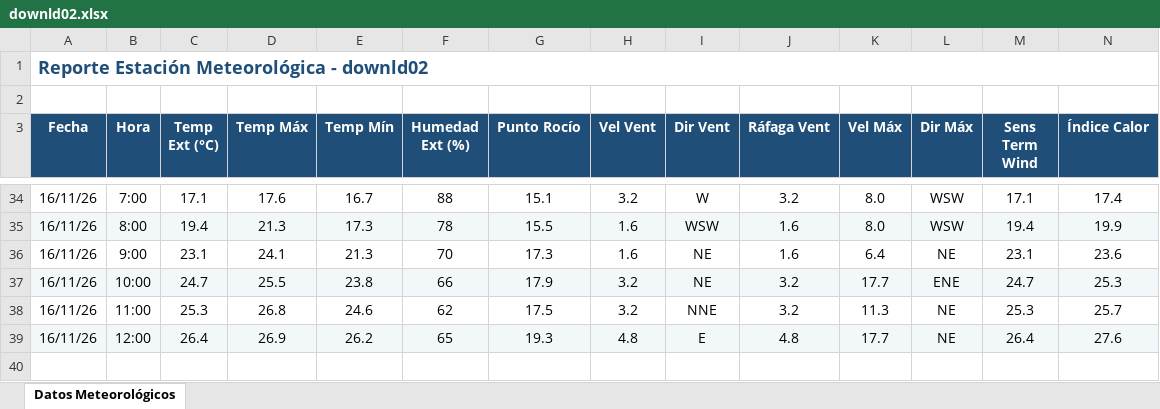
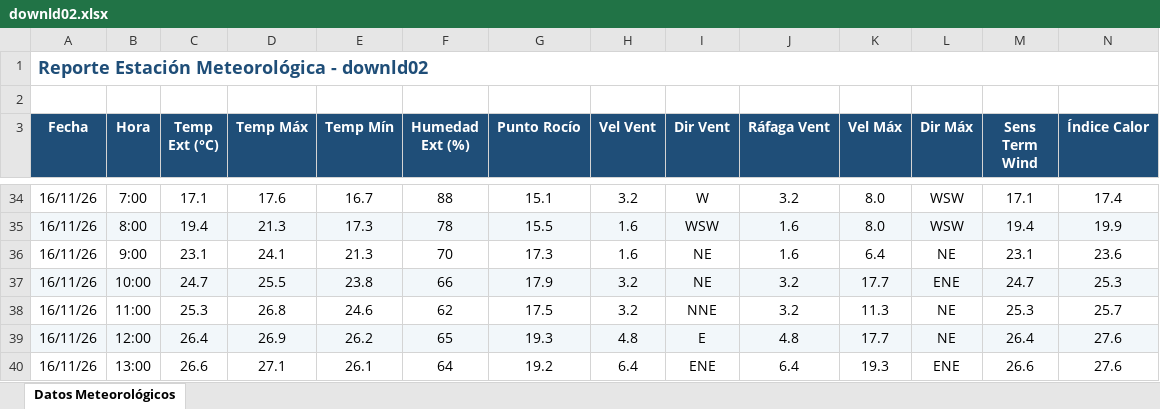
Before and after one commit to intasalta/ema_cerrillos, an Excel workbook: downld02.xlsx, sheet Datos Meteorológicos, drawn as a sheet; only a part is shown, gaps mark what is left out; values as stored, in another font and other column widths than the file's, no borders; rows hold the shown columns only; the diff names each change by its address in the sheet, - before the commit and + after, or states it on an @@ line.

```diff
--- a/downld02.xlsx (sheet Datos Meteorológicos)
+++ b/downld02.xlsx (sheet Datos Meteorológicos)
+row 40: 16/11/26 | 13:00 | 26.6 | 27.1 | 26.1 | 64 | 19.2 | 6.4 | ENE | 6.4 | 19.3 | ENE | 26.6 | 27.6
```
Also changed, not shown: downld08.xlsx, 2 other files.
